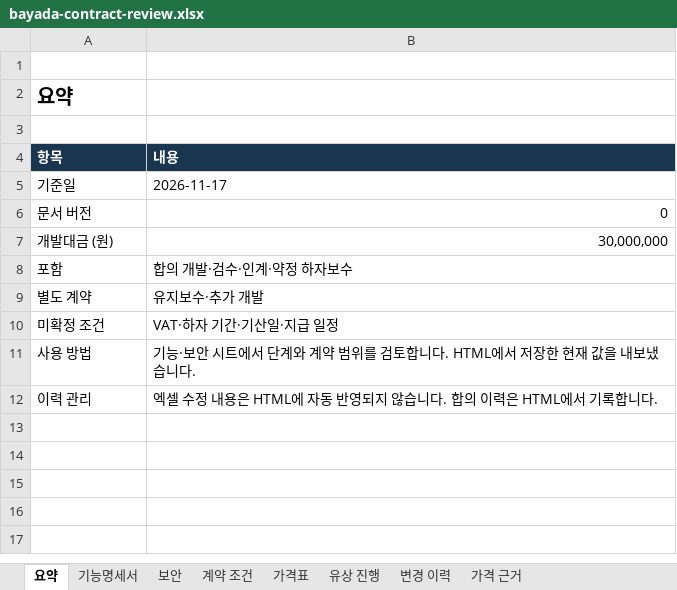
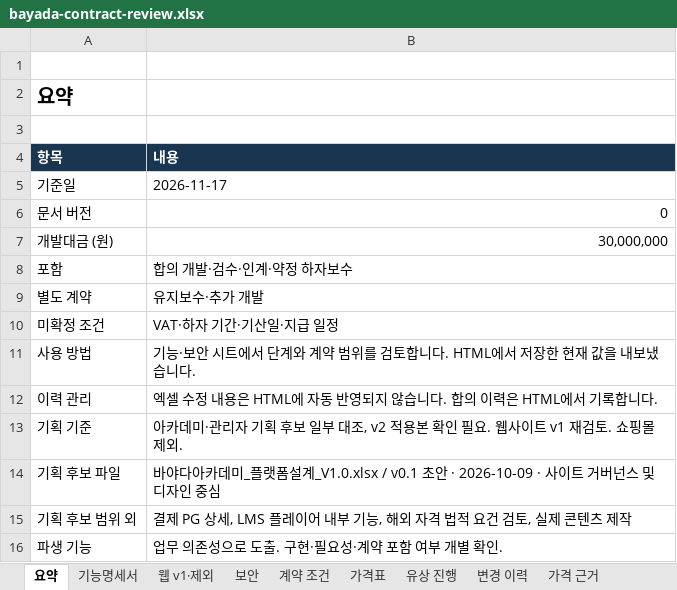
Before and after one commit to pluck-dev/bayada, an Excel workbook: docs/bayada-contract-review.xlsx, sheet 요약, drawn as a sheet; values as stored, in another font and other column widths than the file's, no borders; table styles not drawn; the diff names each change by its address in the sheet, - before the commit and + after, or states it on an @@ line.

```diff
--- a/docs/bayada-contract-review.xlsx (sheet 요약)
+++ b/docs/bayada-contract-review.xlsx (sheet 요약)
+sheet tab: 웹 v1·제외
+row 13: 기획 기준 | 아카데미·관리자 기획 후보 일부 대조, v2 적용본 확인 필요. 웹사이트 v1 재검토. 쇼핑몰 제외.
+row 14: 기획 후보 파일 | 바야다아카데미_플랫폼설계_V1.0.xlsx / v0.1 초안 · 2026-10-09 · 사이트 거버넌스 및 디자인 중심
+row 15: 기획 후보 범위 외 | 결제 PG 상세, LMS 플레이어 내부 기능, 해외 자격 법적 요건 검토, 실제 콘텐츠 제작
+row 16: 파생 기능 | 업무 의존성으로 도출. 구현·필요성·계약 포함 여부 개별 확인.
```
Also changed, not shown: sheet 기능명세서, 2 other files.
